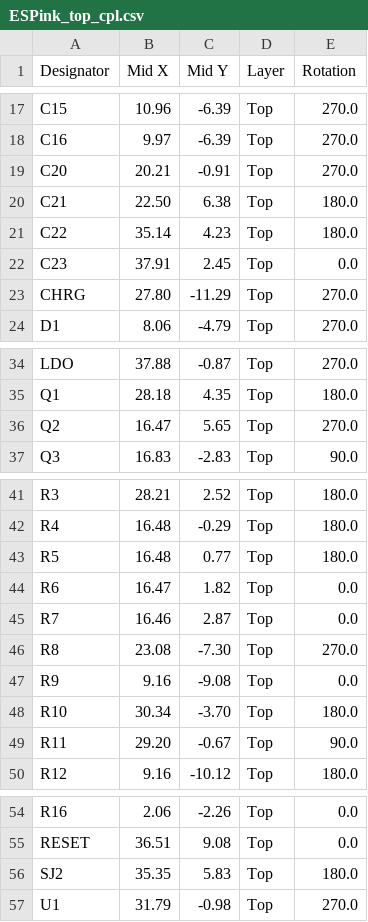
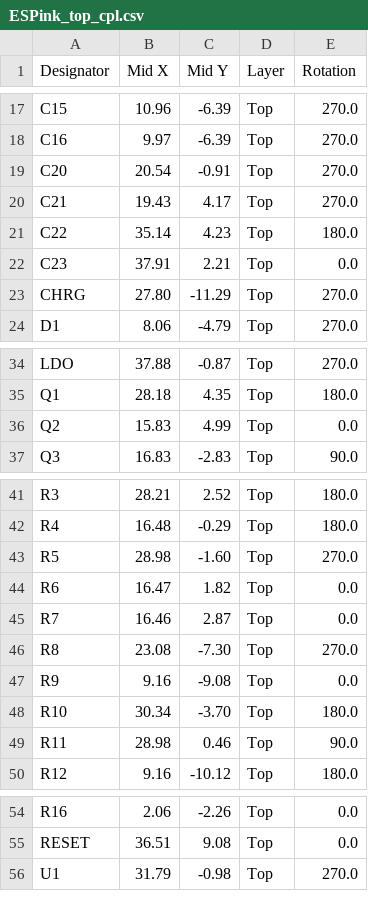
Before and after one commit to LaskaKit/ESPink, a CSV file: Production/ESPink_top_cpl.csv, drawn as a sheet; only a part is shown, gaps mark what is left out.

Commit message:
new design, data and SW

```diff
--- a/Production/ESPink_top_cpl.csv
+++ b/Production/ESPink_top_cpl.csv
@@ -18,6 +18,6 @@ C15,10.96,-6.39,Top,270.0
 C16, 9.97,-6.39,Top,270.0
-C20,20.21,-0.91,Top,270.0
-C21,22.50, 6.38,Top,180.0
+C20,20.54,-0.91,Top,270.0
+C21,19.43, 4.17,Top,270.0
 C22,35.14, 4.23,Top,180.0
-C23,37.91, 2.45,Top,0.0
+C23,37.91, 2.21,Top,0.0
 CHRG,27.80,-11.29,Top,270.0
@@ -35,3 +35,3 @@ LDO,37.88,-0.87,Top,270.0
 Q1,28.18, 4.35,Top,180.0
-Q2,16.47, 5.65,Top,270.0
+Q2,15.83, 4.99,Top,0.0
 Q3,16.83,-2.83,Top,90.0
@@ -42,3 +42,3 @@ R3,28.21, 2.52,Top,180.0
 R4,16.48,-0.29,Top,180.0
-R5,16.48, 0.77,Top,180.0
+R5,28.98,-1.60,Top,270.0
 R6,16.47, 1.82,Top,0.0
@@ -48,3 +48,3 @@ R9, 9.16,-9.08,Top,0.0
 R10,30.34,-3.70,Top,180.0
-R11,29.20,-0.67,Top,90.0
+R11,28.98, 0.46,Top,90.0
 R12, 9.16,-10.12,Top,180.0
@@ -55,3 +55,2 @@ R16, 2.06,-2.26,Top,0.0
 RESET,36.51, 9.08,Top,0.0
-SJ2,35.35, 5.83,Top,180.0
 U1,31.79,-0.98,Top,270.0
```
Also changed, not shown: 19 other files.
